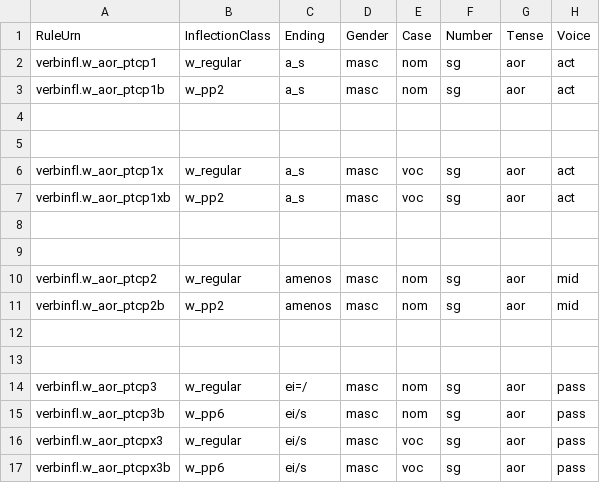
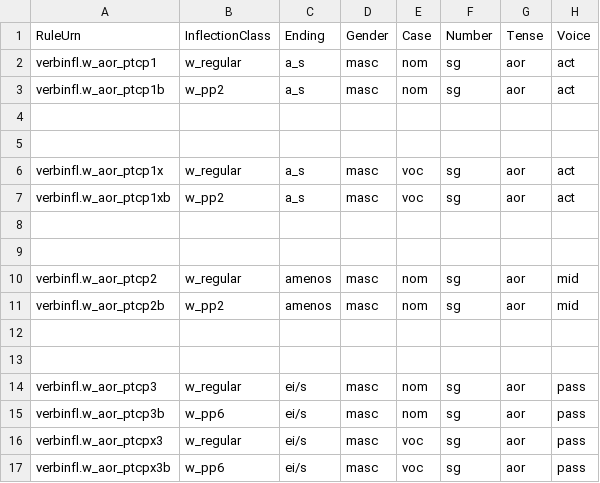
Before and after one commit to neelsmith/greeklang, a CSV file: morphology/sampledata/smyth/rules-csv/participles/w_aorist.csv, drawn as a sheet.

Commit message:
Fix accent

```diff
--- a/morphology/sampledata/smyth/rules-csv/participles/w_aorist.csv
+++ b/morphology/sampledata/smyth/rules-csv/participles/w_aorist.csv
@@ -13,3 +13,3 @@ verbinfl.w_aor_ptcp2b,w_pp2,amenos,masc,nom,sg,aor,mid
 
-verbinfl.w_aor_ptcp3,w_regular,ei=/,masc,nom,sg,aor,pass
+verbinfl.w_aor_ptcp3,w_regular,ei/s,masc,nom,sg,aor,pass
 verbinfl.w_aor_ptcp3b,w_pp6,ei/s,masc,nom,sg,aor,pass
```
